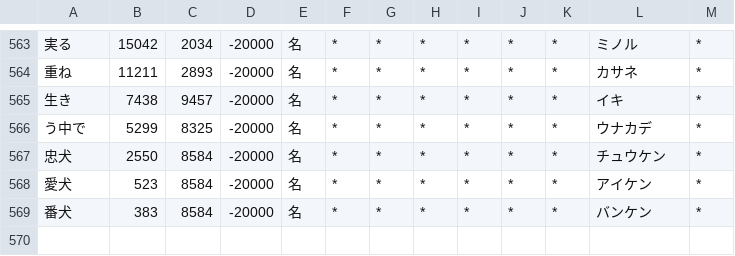
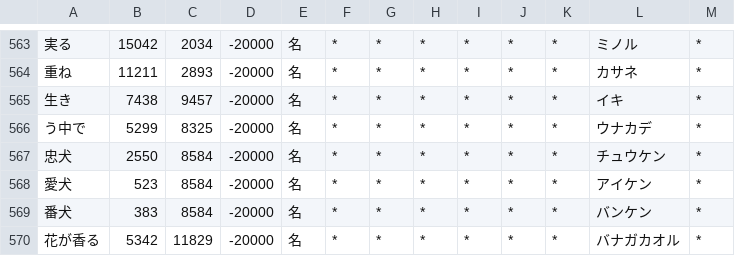
Before and after one commit to RiTa-23/unidic-cwj-trim, a CSV file: user-lex.csv, drawn as a sheet; only a part is shown, gaps mark what is left out; the diff names each change by its address in the sheet, - before the commit and + after, or states it on an @@ line.

```diff
--- a/user-lex.csv
+++ b/user-lex.csv
+row 570: 花が香る | 5342 | 11829 | -20000 | 名 | * | * | * | * | * | * | バナガカオル | *
```
